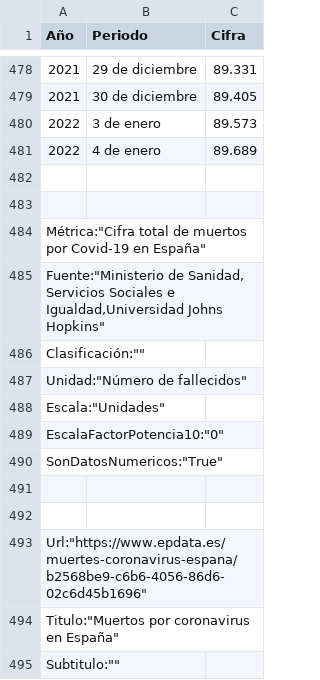
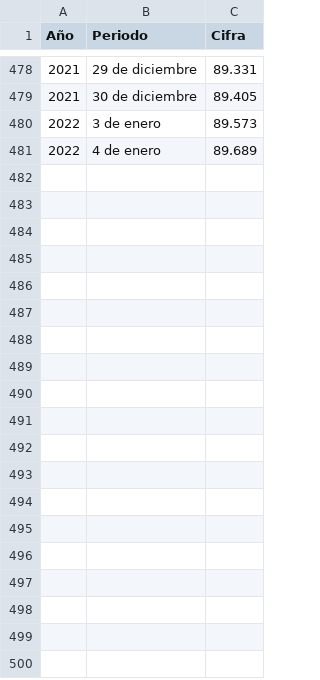
Before and after one commit to estefaniaVillamarin/Proyectos, a CSV file: muertos_por_coronavirus_en_españa.csv, drawn as a sheet; only a part is shown, gaps mark what is left out; the diff names each change by its address in the sheet, - before the commit and + after, or states it on an @@ line.

Commit message:
Update muertos_por_coronavirus_en_españa.csv

```diff
--- a/muertos_por_coronavirus_en_españa.csv
+++ b/muertos_por_coronavirus_en_españa.csv
-row 482: (empty)
-row 483: (empty)
-row 484: Métrica:"Cifra total de muertos por Covid-19 en España"
-row 485: Fuente:"Ministerio de Sanidad, Servicios Sociales e Igualdad,Universidad Johns Hopkins"
-row 486: Clasificación:""
-row 487: Unidad:"Número de fallecidos"
-row 488: Escala:"Unidades"
-row 489: EscalaFactorPotencia10:"0"
-row 490: SonDatosNumericos:"True"
-row 491: (empty)
-row 492: (empty)
-row 493: Url:"https://www.epdata.es/muertes-coronavirus-espana/b2568be9-c6b6-4056-86d6-02c6d45b1696"
-row 494: Titulo:"Muertos por coronavirus en España"
-row 495: Subtitulo:""
```
